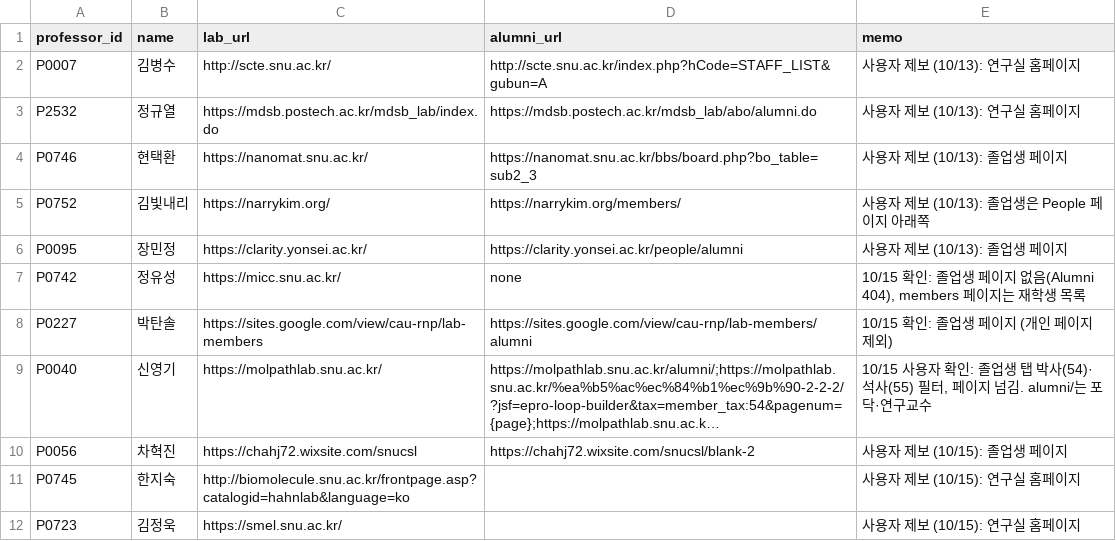
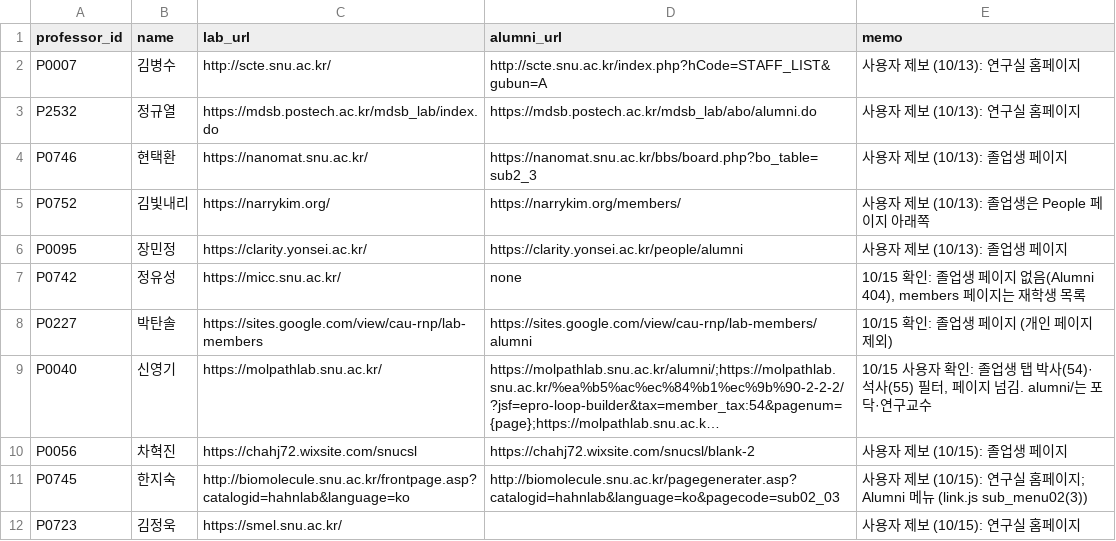
Before and after one commit to hyungjin1213-collab/about_bio, a CSV file: 0. korea bio map/data/lab_sites_manual.csv, drawn as a sheet; long unchanged cells end in …; the diff names each change by its address in the sheet, - before the commit and + after, or states it on an @@ line.

```diff
--- a/0. korea bio map/data/lab_sites_manual.csv
+++ b/0. korea bio map/data/lab_sites_manual.csv
-D11 (alumni_url): (empty)
+D11 (alumni_url): http://biomolecule.snu.ac.kr/pagegenerater.asp?catalogid=hahnlab&language=ko&pagecode=sub02_03
-E11 (memo): 사용자 제보 (10/15): 연구실 홈페이지
+E11 (memo): 사용자 제보 (10/15): 연구실 홈페이지; Alumni 메뉴 (link.js sub_menu02(3))
```
Also changed, not shown: 1 other file.
